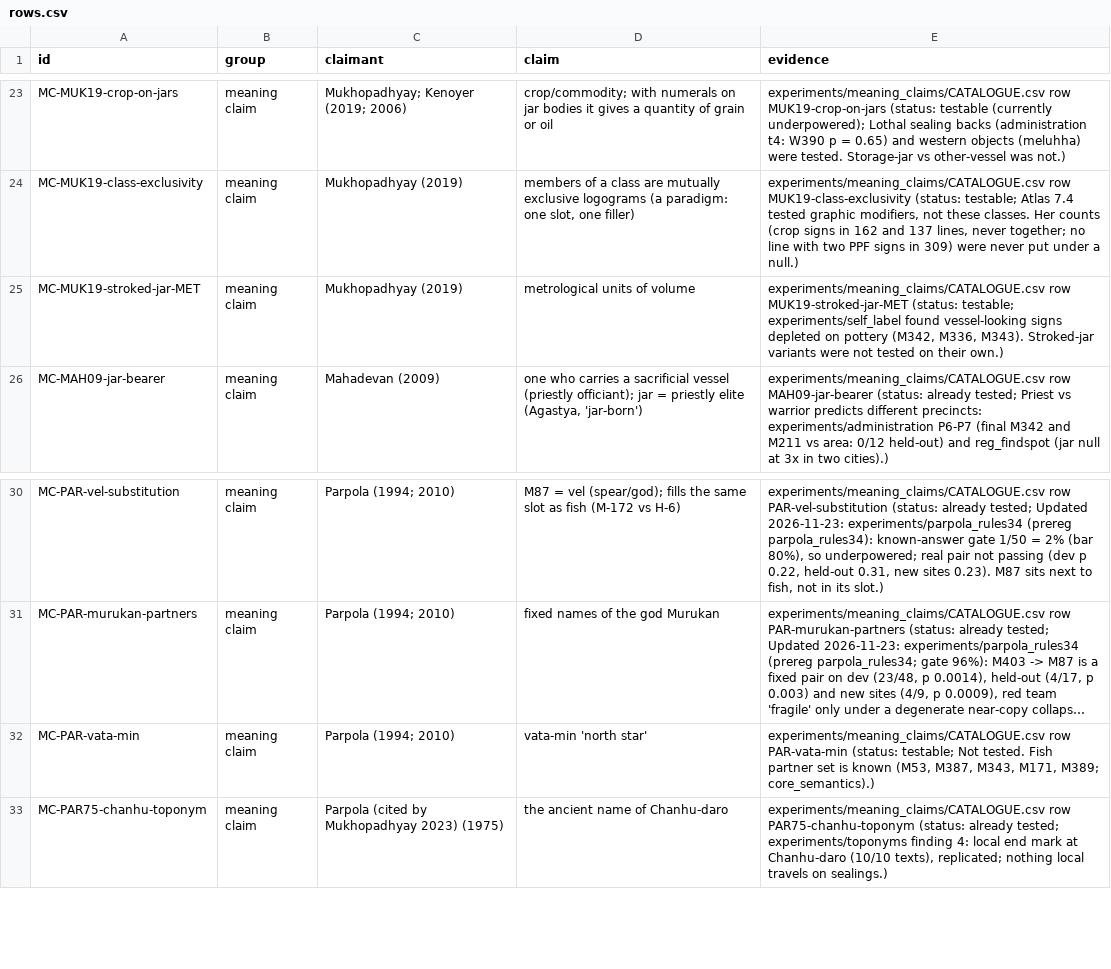
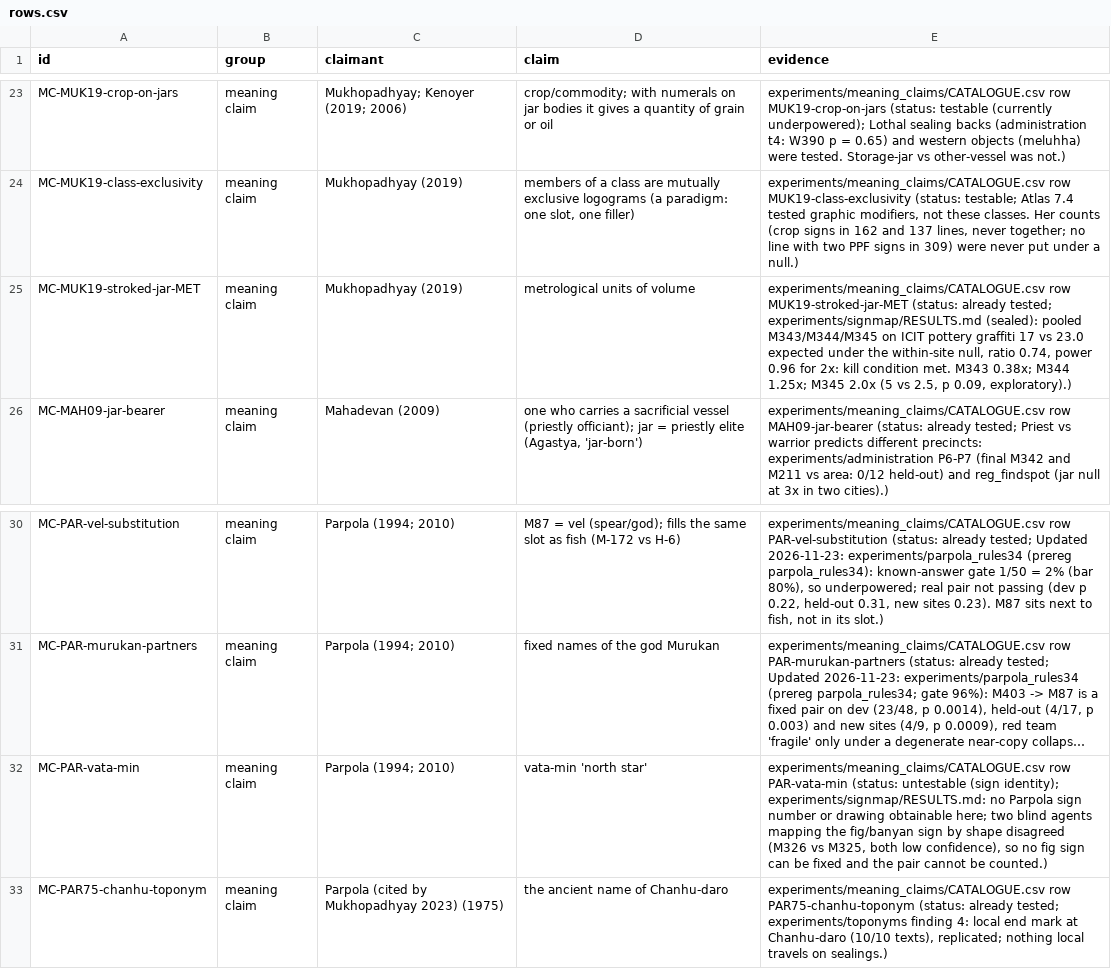
Before and after one commit to HarshInvader/open-indus, a CSV file: experiments/scorecard_v1/rows.csv, drawn as a sheet; only a part is shown, gaps mark what is left out; long unchanged cells end in …; the diff names each change by its address in the sheet, - before the commit and + after, or states it on an @@ line.

```diff
--- a/experiments/scorecard_v1/rows.csv
+++ b/experiments/scorecard_v1/rows.csv
-E25 (evidence): …MUK19-stroked-jar-MET (status: testable; experiments/self_label found vessel-looking signs depleted on pottery (M342, M336, M343). Stroked-jar variants were not tested on their own.)
+E25 (evidence): …MUK19-stroked-jar-MET (status: already tested; experiments/signmap/RESULTS.md (sealed): pooled M343/M344/M345 on ICIT pottery graffiti 17 vs 23.0 expected under the within-site null, ratio 0.74, power 0.96 for 2x: kill condition met. M343 0.38x; M344 1.25x; M345 2.0x (5 vs 2.5, p 0.09, exploratory).)
-E32 (evidence): …PAR-vata-min (status: testable; Not tested. Fish partner set is known (M53, M387, M343, M171, M389; core_semantics).)
+E32 (evidence): …PAR-vata-min (status: untestable (sign identity); experiments/signmap/RESULTS.md: no Parpola sign number or drawing obtainable here; two blind agents mapping the fig/banyan sign by shape disagreed (M326 vs M325, both low confidence), so no fig sign can be fixed and the pair cannot be counted.)
```
Also changed, not shown: experiments/meaning_claims/CATALOGUE.csv, 25 other files.
